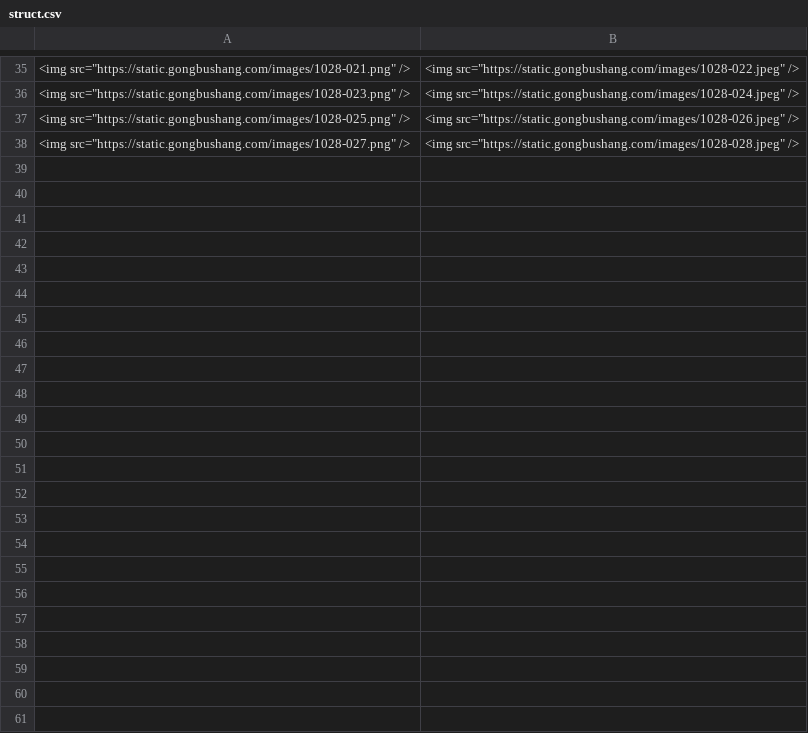
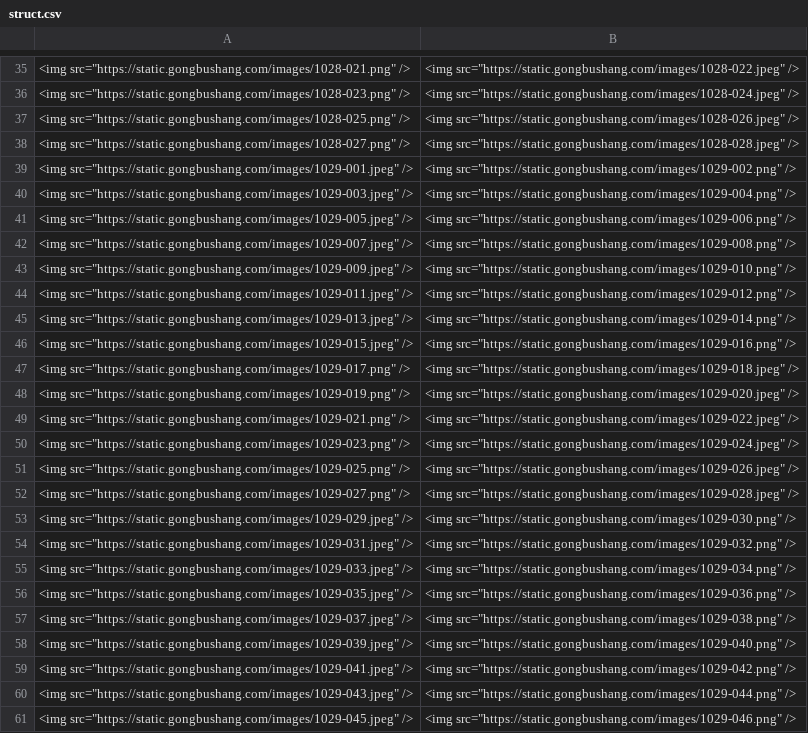
Before and after one commit to gongbaodd/QA, a CSV file: struct.csv, drawn as a sheet; only a part is shown, gaps mark what is left out.

```diff
--- a/struct.csv
+++ b/struct.csv
@@ -38 +38,24 @@
 <img src="https://static.gongbushang.com/images/1028-027.png" />,<img src="https://static.gongbushang.com/images/1028-028.jpeg" />
+<img src="https://static.gongbushang.com/images/1029-001.jpeg" />,<img src="https://static.gongbushang.com/images/1029-002.png" />
+<img src="https://static.gongbushang.com/images/1029-003.jpeg" />,<img src="https://static.gongbushang.com/images/1029-004.png" />
+<img src="https://static.gongbushang.com/images/1029-005.jpeg" />,<img src="https://static.gongbushang.com/images/1029-006.png" />
+<img src="https://static.gongbushang.com/images/1029-007.jpeg" />,<img src="https://static.gongbushang.com/images/1029-008.png" />
+<img src="https://static.gongbushang.com/images/1029-009.jpeg" />,<img src="https://static.gongbushang.com/images/1029-010.png" />
+<img src="https://static.gongbushang.com/images/1029-011.jpeg" />,<img src="https://static.gongbushang.com/images/1029-012.png" />
+<img src="https://static.gongbushang.com/images/1029-013.jpeg" />,<img src="https://static.gongbushang.com/images/1029-014.png" />
+<img src="https://static.gongbushang.com/images/1029-015.jpeg" />,<img src="https://static.gongbushang.com/images/1029-016.png" />
+<img src="https://static.gongbushang.com/images/1029-017.png" />,<img src="https://static.gongbushang.com/images/1029-018.jpeg" />
+<img src="https://static.gongbushang.com/images/1029-019.png" />,<img src="https://static.gongbushang.com/images/1029-020.jpeg" />
+<img src="https://static.gongbushang.com/images/1029-021.png" />,<img src="https://static.gongbushang.com/images/1029-022.jpeg" />
+<img src="https://static.gongbushang.com/images/1029-023.png" />,<img src="https://static.gongbushang.com/images/1029-024.jpeg" />
+<img src="https://static.gongbushang.com/images/1029-025.png" />,<img src="https://static.gongbushang.com/images/1029-026.jpeg" />
+<img src="https://static.gongbushang.com/images/1029-027.png" />,<img src="https://static.gongbushang.com/images/1029-028.jpeg" />
+<img src="https://static.gongbushang.com/images/1029-029.jpeg" />,<img src="https://static.gongbushang.com/images/1029-030.png" />
+<img src="https://static.gongbushang.com/images/1029-031.jpeg" />,<img src="https://static.gongbushang.com/images/1029-032.png" />
+<img src="https://static.gongbushang.com/images/1029-033.jpeg" />,<img src="https://static.gongbushang.com/images/1029-034.png" />
+<img src="https://static.gongbushang.com/images/1029-035.jpeg" />,<img src="https://static.gongbushang.com/images/1029-036.png" />
+<img src="https://static.gongbushang.com/images/1029-037.jpeg" />,<img src="https://static.gongbushang.com/images/1029-038.png" />
+<img src="https://static.gongbushang.com/images/1029-039.jpeg" />,<img src="https://static.gongbushang.com/images/1029-040.png" />
+<img src="https://static.gongbushang.com/images/1029-041.jpeg" />,<img src="https://static.gongbushang.com/images/1029-042.png" />
+<img src="https://static.gongbushang.com/images/1029-043.jpeg" />,<img src="https://static.gongbushang.com/images/1029-044.png" />
+<img src="https://static.gongbushang.com/images/1029-045.jpeg" />,<img src="https://static.gongbushang.com/images/1029-046.png" />
```
Also changed, not shown: 46 other files.
